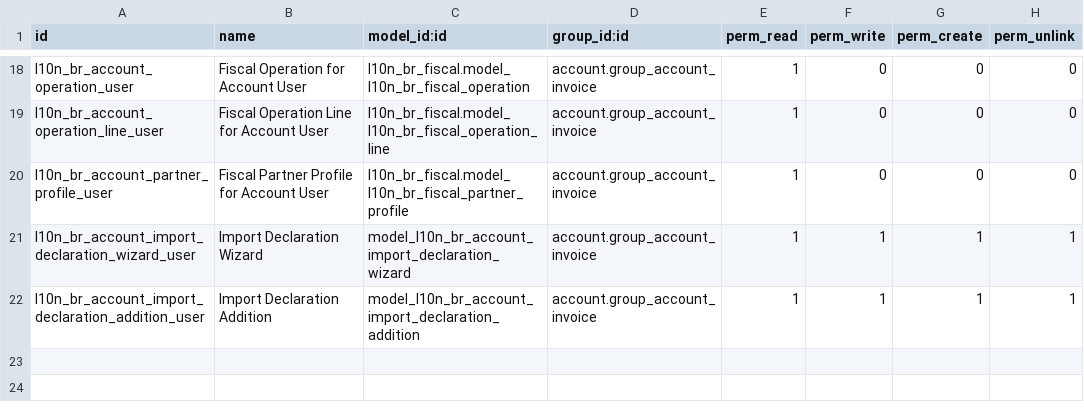
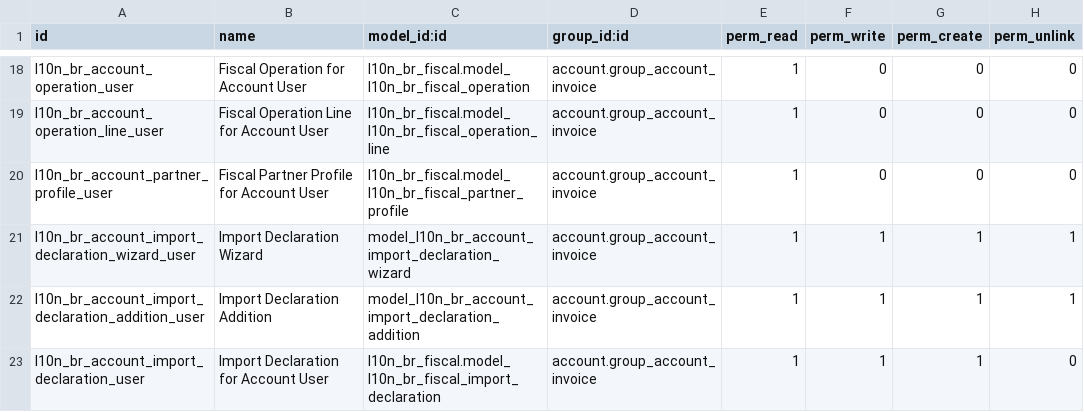
Before and after one commit to kmee/l10n-brazil, a CSV file: l10n_br_account/security/ir.model.access.csv, drawn as a sheet; only a part is shown, gaps mark what is left out; the diff names each change by its address in the sheet, - before the commit and + after, or states it on an @@ line.

Commit message:
[REF] l10n_br_account: build the wizard from the DI

```diff
--- a/l10n_br_account/security/ir.model.access.csv
+++ b/l10n_br_account/security/ir.model.access.csv
+row 23: l10n_br_account_import_declaration_user | Import Declaration for Account User | l10n_br_fiscal.model_l10n_br_fiscal_import_declaration | account.group_account_invoice | 1 | 1 | 1 | 0
```
Also changed, not shown: 3 other files.
